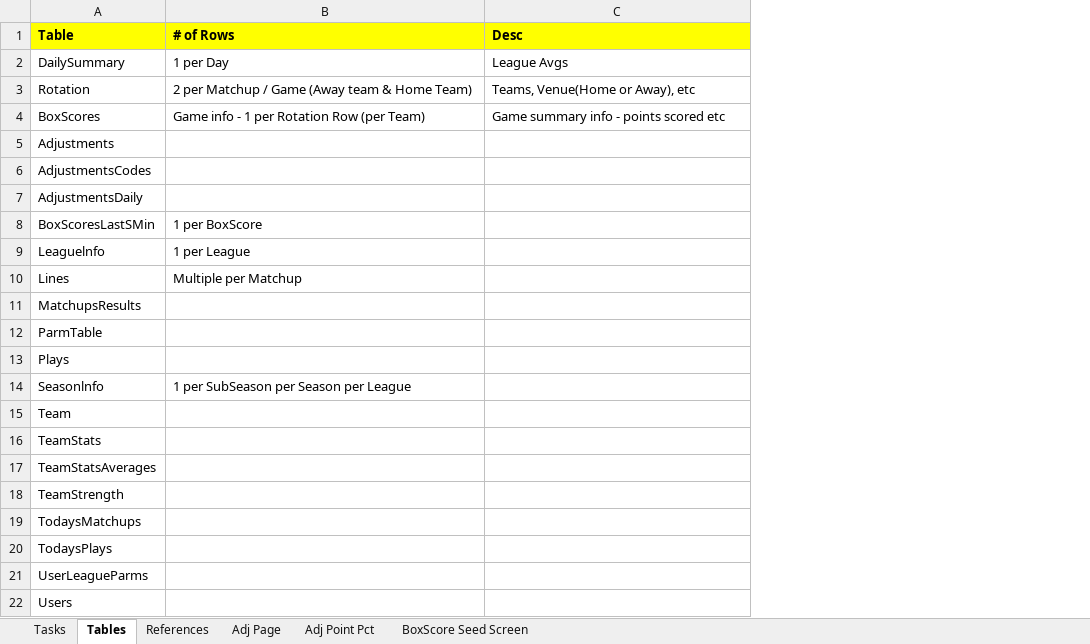
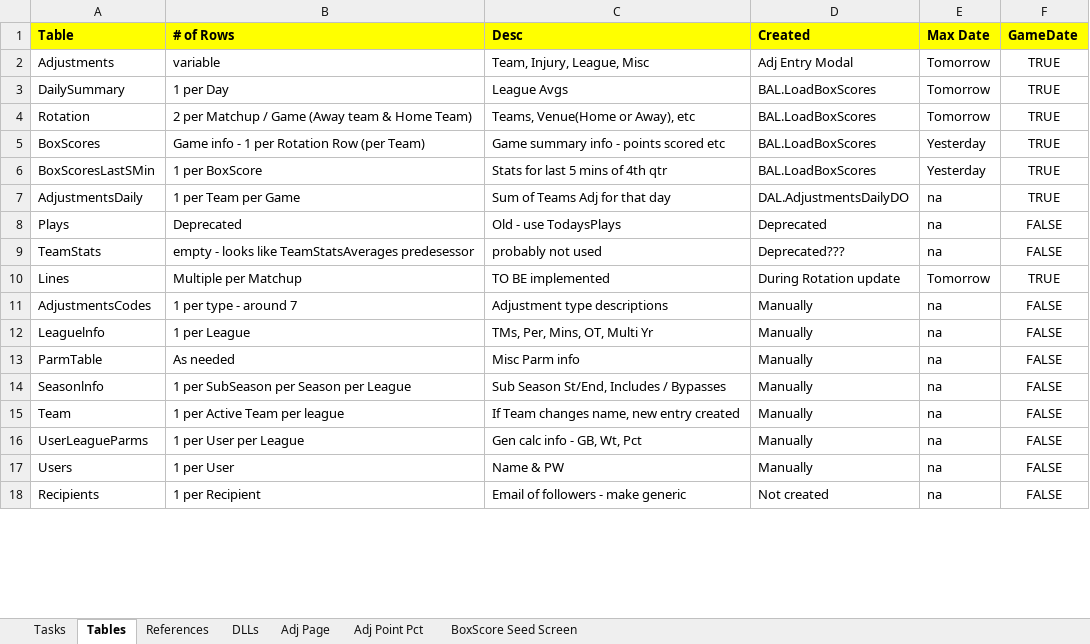
Before and after one commit to mrroot123/BballMVC, an Excel workbook: BballMVC/_Documentation/BballMVC_Doc.xlsx, sheet Tables, drawn as a sheet; only a part is shown; values as stored, in another font and other column widths than the file's, no borders; removed rows and columns are numbered as before the commit, all else as after; the diff covers the shown part only; the diff names each change by its address in the sheet, - before the commit and + after, or states it on an @@ line.

Commit message:
Updated TodaysMatchup for updated Table layout

```diff
--- a/BballMVC/_Documentation/BballMVC_Doc.xlsx (sheet Tables)
+++ b/BballMVC/_Documentation/BballMVC_Doc.xlsx (sheet Tables)
+sheet tab: DLLs
+column D (Created), rows 3-6: all BAL.LoadBoxScores; row 10: During Rotation update; rows 13-17: all Manually
+column E (Max Date), rows 3-6: Tomorrow | Tomorrow | Yesterday | Yesterday; row 10: Tomorrow; rows 13-17: all na
+column F (GameDate), rows 3-6: all TRUE; row 10: TRUE; rows 13-17: all FALSE
+row 2: Adjustments | variable | Team, Injury, League, Misc | Adj Entry Modal | Tomorrow | TRUE
-row 5: Adjustments
-row 6: AdjustmentsCodes
-row 7: AdjustmentsDaily
-C6 (Desc): (empty)
+C6 (Desc): Stats for last 5 mins of 4th qtr
-row 9: Leaguelnfo | 1 per League
+row 7: AdjustmentsDaily | 1 per Team per Game | Sum of Teams Adj for that day | DAL.AdjustmentsDailyDO | na | TRUE
+row 8: Plays | Deprecated | Old - use TodaysPlays | Deprecated | na | FALSE
+row 9: TeamStats | empty - looks like TeamStatsAverages predesessor | probably not used | Deprecated??? | na | FALSE
-C10 (Desc): (empty)
+C10 (Desc): TO BE implemented
-row 11: MatchupsResults
+row 11: AdjustmentsCodes | 1 per type - around 7 | Adjustment type descriptions | Manually | na | FALSE
+row 12: Leaguelnfo | 1 per League | TMs, Per, Mins, OT, Multi Yr | Manually | na | FALSE
-B13 (# of Rows): (empty)
+B13 (# of Rows): As needed
-C13 (Desc): (empty)
+C13 (Desc): Misc Parm info
-row 13: Plays
-C14 (Desc): (empty)
+C14 (Desc): Sub Season St/End, Includes / Bypasses
-B15 (# of Rows): (empty)
+B15 (# of Rows): 1 per Active Team per league
-C15 (Desc): (empty)
+C15 (Desc): If Team changes name, new entry created
-row 16: TeamStats
-row 17: TeamStatsAverages
-row 18: TeamStrength
-row 19: TodaysMatchups
-row 20: TodaysPlays
-B16 (# of Rows): (empty)
+B16 (# of Rows): 1 per User per League
-C16 (Desc): (empty)
+C16 (Desc): Gen calc info - GB, Wt, Pct
-B17 (# of Rows): (empty)
+B17 (# of Rows): 1 per User
-C17 (Desc): (empty)
+C17 (Desc): Name & PW
+row 18: Recipients | 1 per Recipient | Email of followers - make generic | Not created | na | FALSE
```
Also changed, not shown: 6 added rows elsewhere in this sheet, sheet References, sheet Tasks, charts or pictures, 16 other files.
